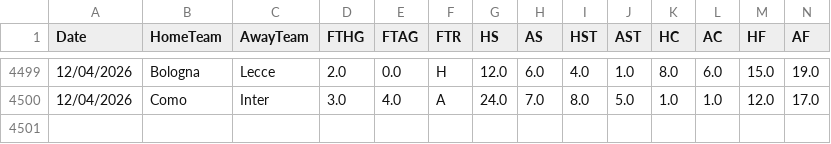
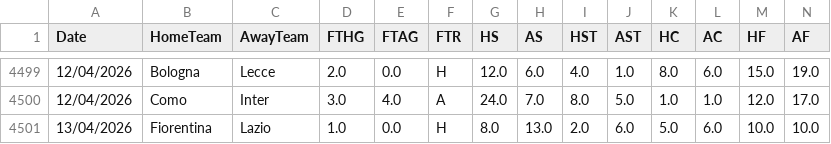
Before and after one commit to momosamir007-hash/Edge90-Analytics, a CSV file: data/SA_Master.csv, drawn as a sheet; only a part is shown, gaps mark what is left out; rows hold the shown columns only; the diff names each change by its address in the sheet, - before the commit and + after, or states it on an @@ line.

```diff
--- a/data/SA_Master.csv
+++ b/data/SA_Master.csv
+row 4501: 13/04/2026 | Fiorentina | Lazio | 1.0 | 0.0 | H | 8.0 | 13.0 | 2.0 | 6.0 | 5.0 | 6.0 | 10.0 | 10.0
```
Also changed, not shown: data/LL_Master.csv, data/PL_Master.csv.
